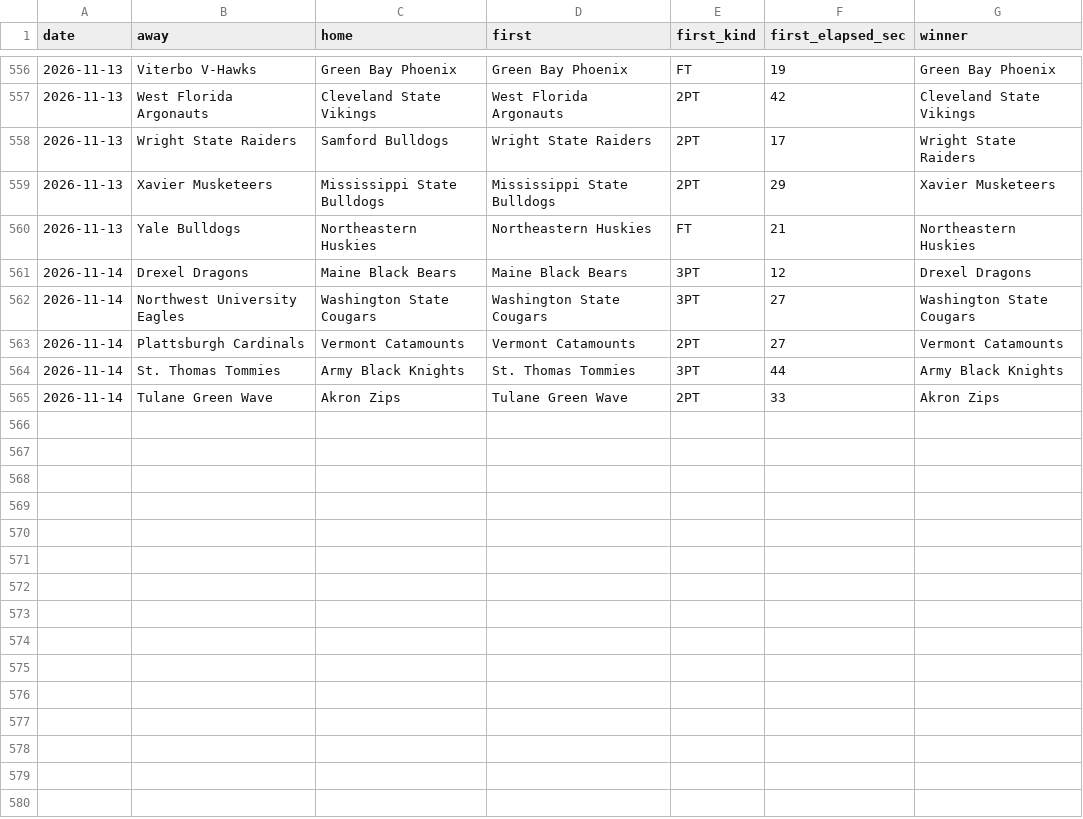
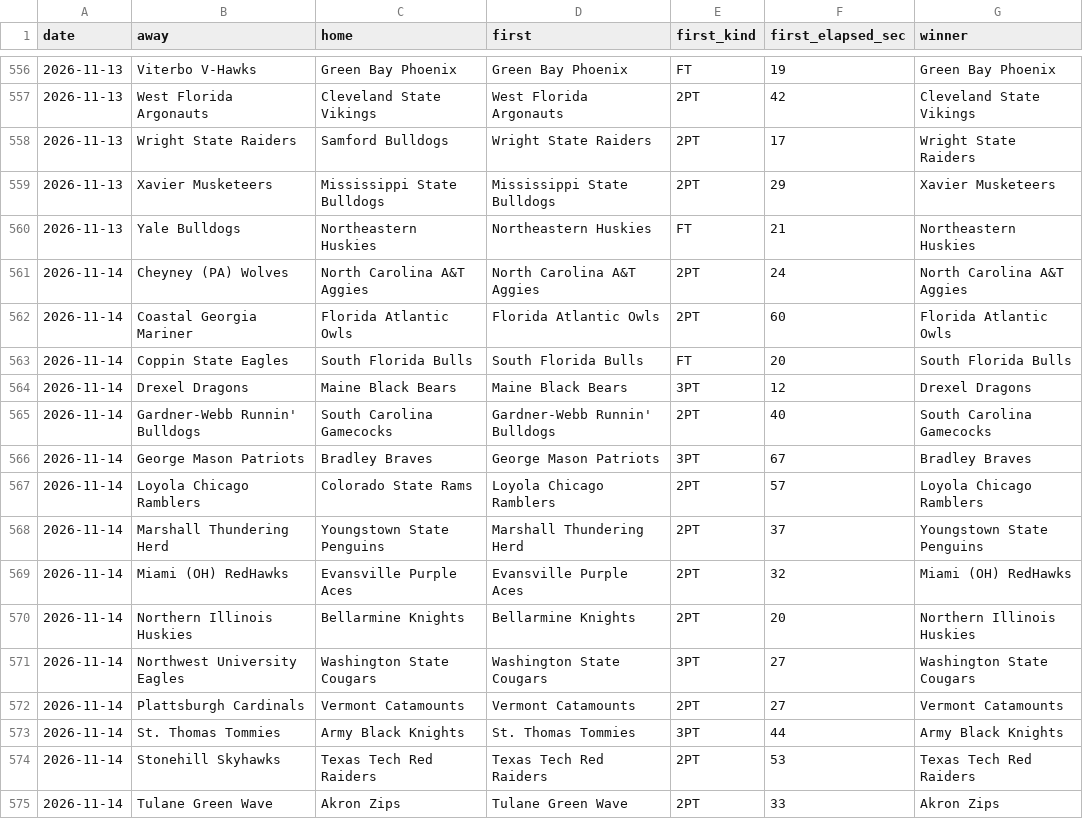
Before and after one commit to michaellvenuti-ops/mv_magic, a CSV file: pc-data/ncaab-first-score-games.csv, drawn as a sheet; only a part is shown, gaps mark what is left out; the diff names each change by its address in the sheet, - before the commit and + after, or states it on an @@ line.

Commit message:
pc-scans sync: pc-data/ncaab-first-score-games.csv

```diff
--- a/pc-data/ncaab-first-score-games.csv
+++ b/pc-data/ncaab-first-score-games.csv
+row 561: 2026-11-14 | Cheyney (PA) Wolves | North Carolina A&T Aggies | North Carolina A&T Aggies | 2PT | 24 | North Carolina A&T Aggies
+row 562: 2026-11-14 | Coastal Georgia Mariner | Florida Atlantic Owls | Florida Atlantic Owls | 2PT | 60 | Florida Atlantic Owls
+row 563: 2026-11-14 | Coppin State Eagles | South Florida Bulls | South Florida Bulls | FT | 20 | South Florida Bulls
+row 565: 2026-11-14 | Gardner-Webb Runnin' Bulldogs | South Carolina Gamecocks | Gardner-Webb Runnin' Bulldogs | 2PT | 40 | South Carolina Gamecocks
+row 566: 2026-11-14 | George Mason Patriots | Bradley Braves | George Mason Patriots | 3PT | 67 | Bradley Braves
+row 567: 2026-11-14 | Loyola Chicago Ramblers | Colorado State Rams | Loyola Chicago Ramblers | 2PT | 57 | Loyola Chicago Ramblers
+row 568: 2026-11-14 | Marshall Thundering Herd | Youngstown State Penguins | Marshall Thundering Herd | 2PT | 37 | Youngstown State Penguins
+row 569: 2026-11-14 | Miami (OH) RedHawks | Evansville Purple Aces | Evansville Purple Aces | 2PT | 32 | Miami (OH) RedHawks
+row 570: 2026-11-14 | Northern Illinois Huskies | Bellarmine Knights | Bellarmine Knights | 2PT | 20 | Northern Illinois Huskies
+row 574: 2026-11-14 | Stonehill Skyhawks | Texas Tech Red Raiders | Texas Tech Red Raiders | 2PT | 53 | Texas Tech Red Raiders
```
